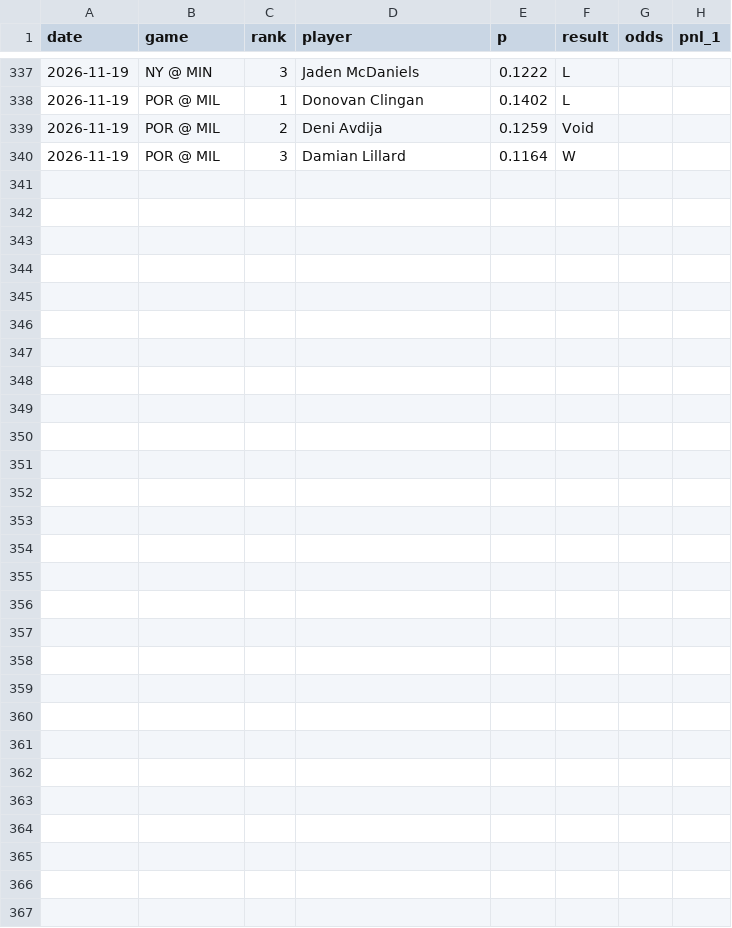
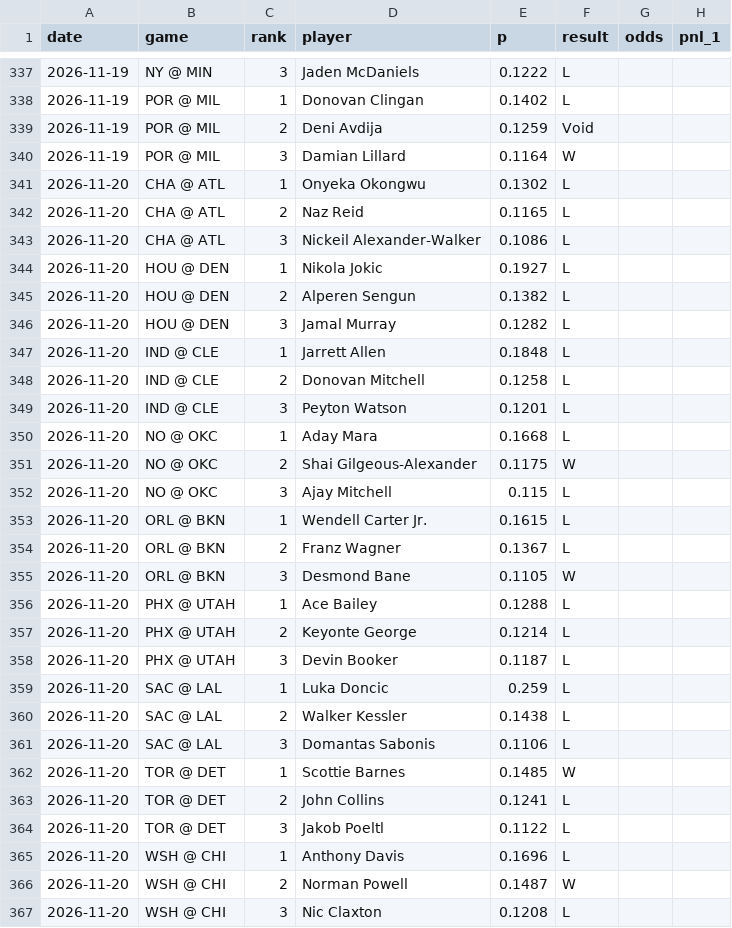
Before and after one commit to babybro652-cmd/Defined-Risk-Trading, a CSV file: analysis/nba/out/top3_log.csv, drawn as a sheet; only a part is shown, gaps mark what is left out.

```diff
--- a/analysis/nba/out/top3_log.csv
+++ b/analysis/nba/out/top3_log.csv
@@ -340 +340,28 @@ date,game,rank,player,p,result,odds,pnl_1
 2026-11-19,POR @ MIL,3,Damian Lillard,0.1164,W,,
+2026-11-20,CHA @ ATL,1,Onyeka Okongwu,0.1302,L,,
+2026-11-20,CHA @ ATL,2,Naz Reid,0.1165,L,,
+2026-11-20,CHA @ ATL,3,Nickeil Alexander-Walker,0.1086,L,,
+2026-11-20,HOU @ DEN,1,Nikola Jokic,0.1927,L,,
+2026-11-20,HOU @ DEN,2,Alperen Sengun,0.1382,L,,
+2026-11-20,HOU @ DEN,3,Jamal Murray,0.1282,L,,
+2026-11-20,IND @ CLE,1,Jarrett Allen,0.1848,L,,
+2026-11-20,IND @ CLE,2,Donovan Mitchell,0.1258,L,,
+2026-11-20,IND @ CLE,3,Peyton Watson,0.1201,L,,
+2026-11-20,NO @ OKC,1,Aday Mara,0.1668,L,,
+2026-11-20,NO @ OKC,2,Shai Gilgeous-Alexander,0.1175,W,,
+2026-11-20,NO @ OKC,3,Ajay Mitchell,0.115,L,,
+2026-11-20,ORL @ BKN,1,Wendell Carter Jr.,0.1615,L,,
+2026-11-20,ORL @ BKN,2,Franz Wagner,0.1367,L,,
+2026-11-20,ORL @ BKN,3,Desmond Bane,0.1105,W,,
+2026-11-20,PHX @ UTAH,1,Ace Bailey,0.1288,L,,
+2026-11-20,PHX @ UTAH,2,Keyonte George,0.1214,L,,
+2026-11-20,PHX @ UTAH,3,Devin Booker,0.1187,L,,
+2026-11-20,SAC @ LAL,1,Luka Doncic,0.259,L,,
+2026-11-20,SAC @ LAL,2,Walker Kessler,0.1438,L,,
+2026-11-20,SAC @ LAL,3,Domantas Sabonis,0.1106,L,,
+2026-11-20,TOR @ DET,1,Scottie Barnes,0.1485,W,,
+2026-11-20,TOR @ DET,2,John Collins,0.1241,L,,
+2026-11-20,TOR @ DET,3,Jakob Poeltl,0.1122,L,,
+2026-11-20,WSH @ CHI,1,Anthony Davis,0.1696,L,,
+2026-11-20,WSH @ CHI,2,Norman Powell,0.1487,W,,
+2026-11-20,WSH @ CHI,3,Nic Claxton,0.1208,L,,
```
Also changed, not shown: analysis/nba/out/cheatsheet/tipproj_log.csv, 8 other files.
